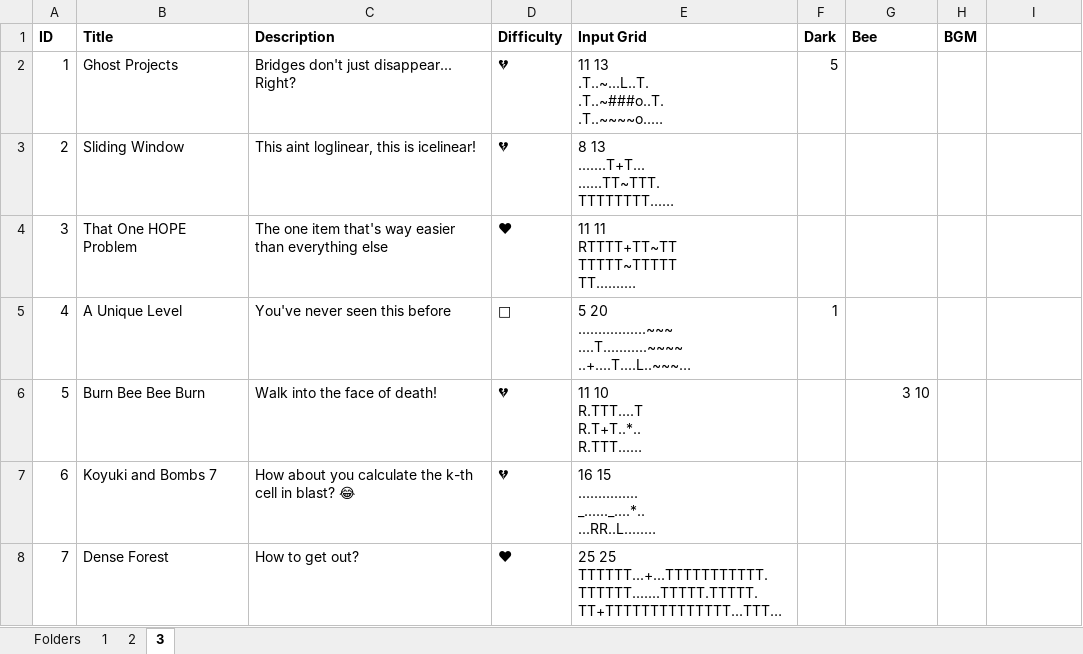
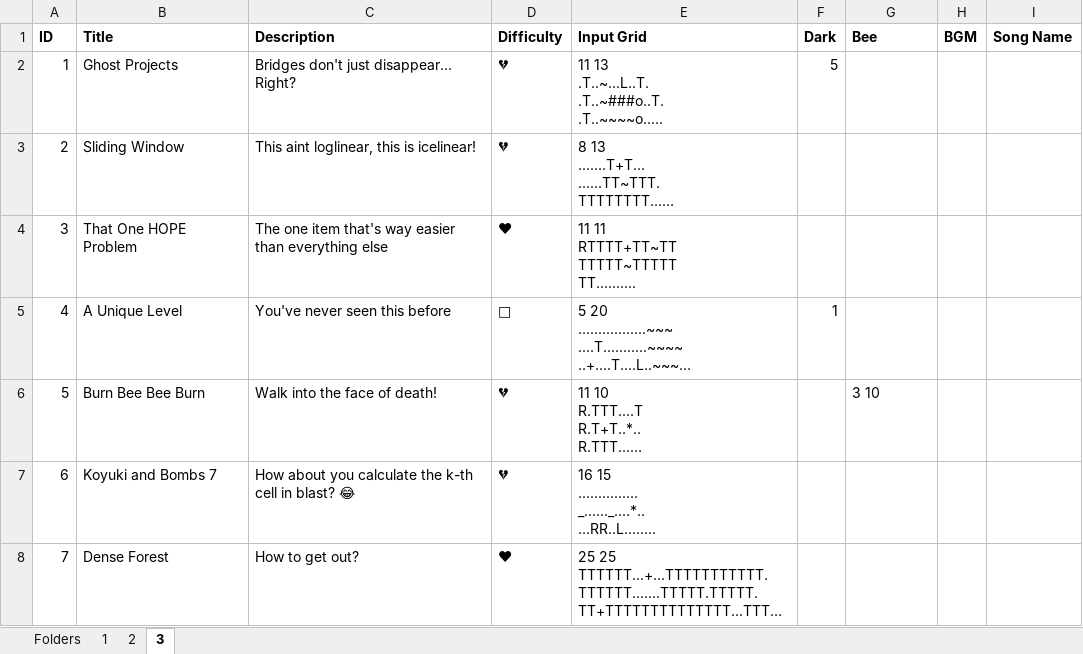
Before and after one commit to mortrpestl/shroom-raider, an Excel workbook: Bonus/Levels/levels_list.xlsx, sheet 3, drawn as a sheet; long unchanged cells end in …; values as stored, in another font and other column widths than the file's, no borders; the diff names each change by its address in the sheet, - before the commit and + after, or states it on an @@ line.

```diff
--- a/Bonus/Levels/levels_list.xlsx (sheet 3)
+++ b/Bonus/Levels/levels_list.xlsx (sheet 3)
-I1: (empty)
+I1: Song Name
-G6 alignment: right
+G6 alignment: left
```
Also changed, not shown: sheet 1, sheet 2, sheet Folders, Bonus/Statistics/PlayerData.xlsx, 24 other files.
